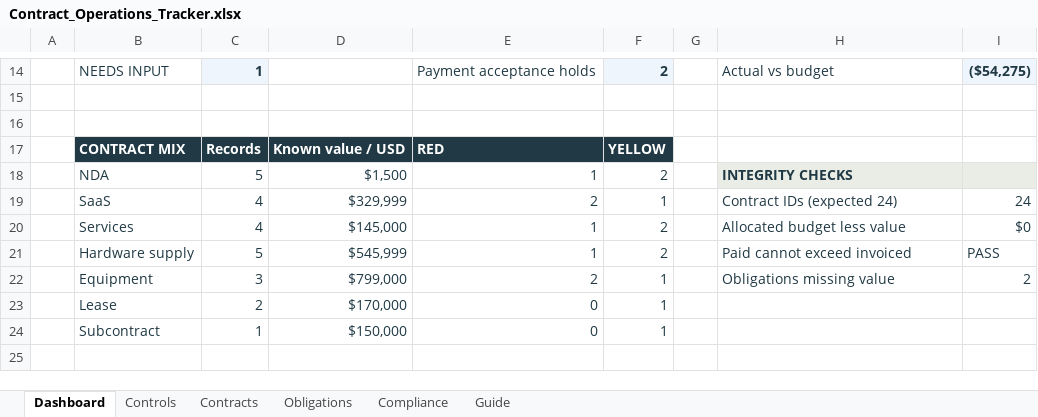
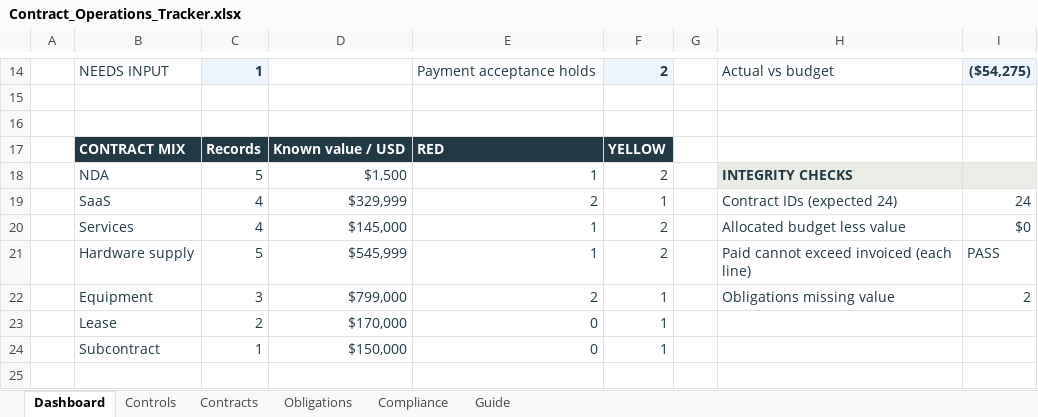
Before and after one commit to ingridkuo/legal-workflow-lab, an Excel workbook: 02_legal_ops/Contract_Operations_Tracker.xlsx, sheet Dashboard, drawn as a sheet; only a part is shown, gaps mark what is left out; values as stored, in another font and other column widths than the file's, no borders; the diff names each change by its address in the sheet, - before the commit and + after, or states it on an @@ line.

```diff
--- a/02_legal_ops/Contract_Operations_Tracker.xlsx (sheet Dashboard)
+++ b/02_legal_ops/Contract_Operations_Tracker.xlsx (sheet Dashboard)
-H21: Paid cannot exceed invoiced
+H21: Paid cannot exceed invoiced (each line)
```
Also changed, not shown: formulas that keep their value, 07_construction_workflow/Ingrid_Kao_Subcontract_Workflow_Tracker.xlsx, 2 other files.
